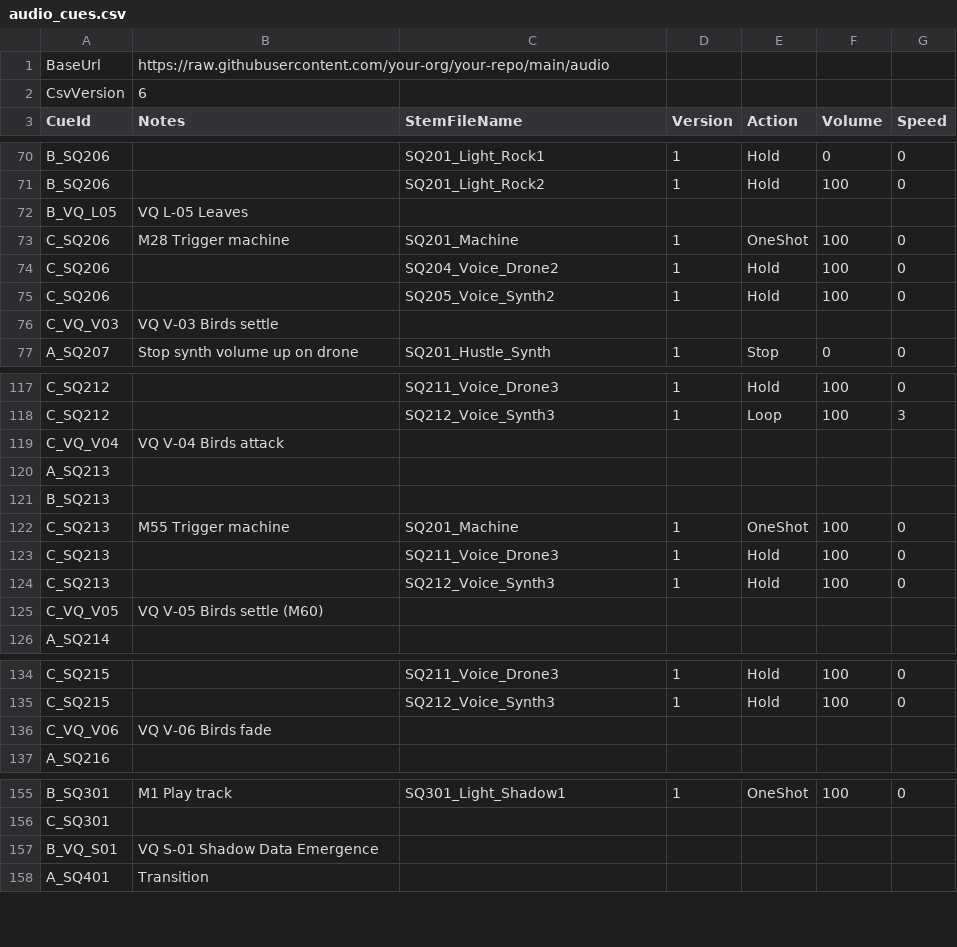
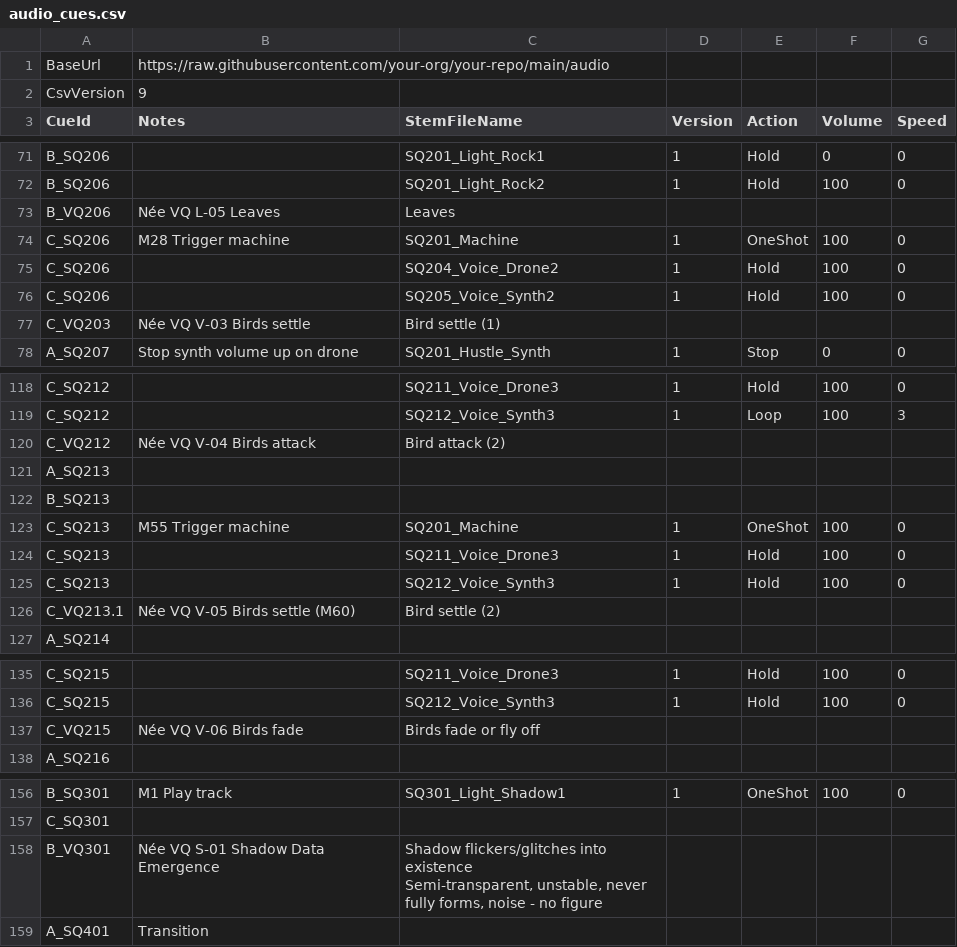
Before and after one commit to dlobser/opera-audio, a CSV file: audio_cues.csv, drawn as a sheet; only a part is shown, gaps mark what is left out; the diff covers the shown part only.

```diff
--- a/audio_cues.csv
+++ b/audio_cues.csv
@@ -1,3 +1,3 @@
 BaseUrl,https://raw.githubusercontent.com/your-org/your-repo/main/audio,,,,,
-CsvVersion,6,,,,,
+CsvVersion,9,,,,,
 CueId,Notes,StemFileName,Version,Action,Volume,Speed
@@ -71,3 +72,3 @@ B_SQ206,,SQ201_Light_Rock1,1,Hold,0,0
 B_SQ206,,SQ201_Light_Rock2,1,Hold,100,0
-B_VQ_L05,VQ L-05 Leaves,,,,,
+B_VQ206,Née VQ L-05 Leaves,Leaves,,,,
 C_SQ206,M28 Trigger machine,SQ201_Machine,1,OneShot,100,0
@@ -75,3 +76,3 @@ C_SQ206,,SQ204_Voice_Drone2,1,Hold,100,0
 C_SQ206,,SQ205_Voice_Synth2,1,Hold,100,0
-C_VQ_V03,VQ V-03 Birds settle,,,,,
+C_VQ203,Née VQ V-03 Birds settle,Bird settle (1),,,,
 A_SQ207,Stop synth volume up on drone,SQ201_Hustle_Synth,1,Stop,0,0
@@ -118,3 +119,3 @@ C_SQ212,,SQ211_Voice_Drone3,1,Hold,100,0
 C_SQ212,,SQ212_Voice_Synth3,1,Loop,100,3
-C_VQ_V04,VQ V-04 Birds attack,,,,,
+C_VQ212,Née VQ V-04 Birds attack,Bird attack (2),,,,
 A_SQ213,,,,,,
@@ -124,3 +125,3 @@ C_SQ213,,SQ211_Voice_Drone3,1,Hold,100,0
 C_SQ213,,SQ212_Voice_Synth3,1,Hold,100,0
-C_VQ_V05,VQ V-05 Birds settle (M60),,,,,
+C_VQ213.1,Née VQ V-05 Birds settle (M60),Bird settle (2),,,,
 A_SQ214,,,,,,
@@ -135,3 +136,3 @@ C_SQ215,,SQ211_Voice_Drone3,1,Hold,100,0
 C_SQ215,,SQ212_Voice_Synth3,1,Hold,100,0
-C_VQ_V06,VQ V-06 Birds fade,,,,,
+C_VQ215,Née VQ V-06 Birds fade,Birds fade or fly off,,,,
 A_SQ216,,,,,,
@@ -156,3 +157,4 @@ B_SQ301,M1 Play track,SQ301_Light_Shadow1,1,OneShot,100,0
 C_SQ301,,,,,,
-B_VQ_S01,VQ S-01 Shadow Data Emergence,,,,,
+B_VQ301,Née VQ S-01 Shadow Data Emergence,"Shadow flickers/glitches into existence
+Semi-transparent, unstable, never fully forms, noise - no figure",,,,
 A_SQ401,Transition,,,,,
```
Also changed, not shown: 18 added rows, 9 removed rows and 15 edited cells elsewhere in this file.
